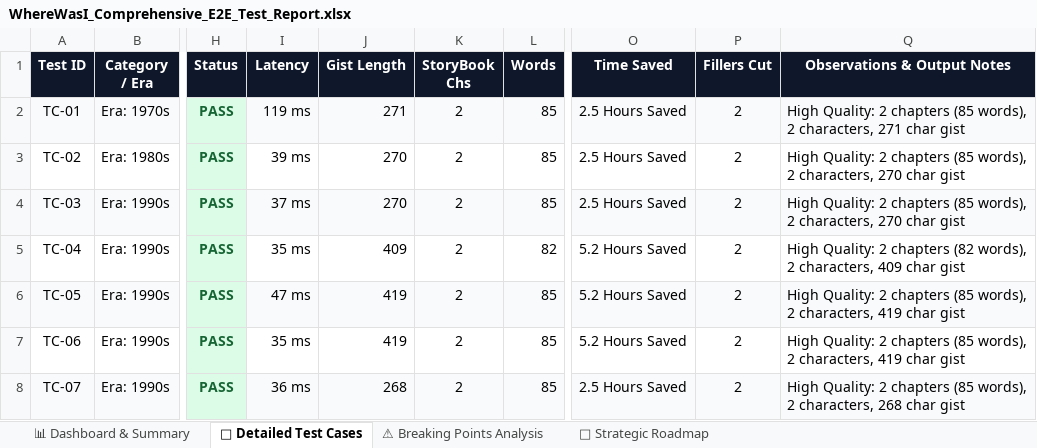
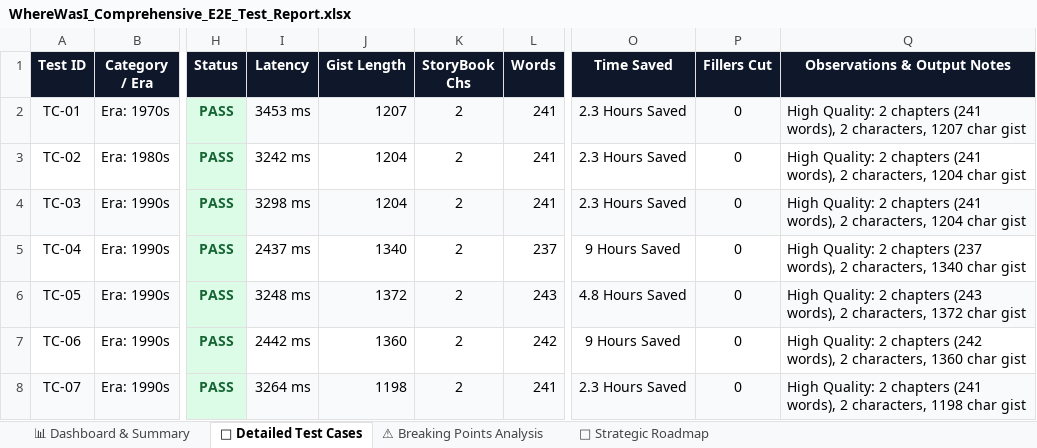
Before and after one commit to pranaypoojari/WhereWasI, an Excel workbook: WhereWasI_Comprehensive_E2E_Test_Report.xlsx, sheet 🧪 Detailed Test Cases, drawn as a sheet; only a part is shown, gaps mark what is left out; values as stored, in another font and other column widths than the file's, no borders; the diff covers the shown part only; the diff names each change by its address in the sheet, - before the commit and + after, or states it on an @@ line.

```diff
--- a/WhereWasI_Comprehensive_E2E_Test_Report.xlsx (sheet 🧪 Detailed Test Cases)
+++ b/WhereWasI_Comprehensive_E2E_Test_Report.xlsx (sheet 🧪 Detailed Test Cases)
-I2 (Latency): 119 ms
+I2 (Latency): 3453 ms
-J2 (Gist Length): 271
+J2 (Gist Length): 1207
-L2:L4 (Words): 85
+L2:L4 (Words): 241
-O2:O4 (Time Saved): 2.5 Hours Saved
+O2:O4 (Time Saved): 2.3 Hours Saved
-P2:P8 (Fillers Cut): 2
+P2:P8 (Fillers Cut): 0
-Q2 (Observations & Output Notes): …2 chapters (85 words), 2 characters, 271 char gist
+Q2 (Observations & Output Notes): …2 chapters (241 words), 2 characters, 1207 char gist
-I3 (Latency): 39 ms
+I3 (Latency): 3242 ms
-J3:J4 (Gist Length): 270
+J3:J4 (Gist Length): 1204
-Q3:Q4 (Observations & Output Notes): …2 chapters (85 words), 2 characters, 270 char gist
+Q3:Q4 (Observations & Output Notes): …2 chapters (241 words), 2 characters, 1204 char gist
-I4 (Latency): 37 ms
+I4 (Latency): 3298 ms
-I5 (Latency): 35 ms
+I5 (Latency): 2437 ms
-J5 (Gist Length): 409
+J5 (Gist Length): 1340
-L5 (Words): 82
+L5 (Words): 237
-O5 (Time Saved): 5.2 Hours Saved
+O5 (Time Saved): 9 Hours Saved
-Q5 (Observations & Output Notes): …2 chapters (82 words), 2 characters, 409 char gist
+Q5 (Observations & Output Notes): …2 chapters (237 words), 2 characters, 1340 char gist
-I6 (Latency): 47 ms
+I6 (Latency): 3248 ms
-J6 (Gist Length): 419
+J6 (Gist Length): 1372
-L6 (Words): 85
+L6 (Words): 243
-O6 (Time Saved): 5.2 Hours Saved
+O6 (Time Saved): 4.8 Hours Saved
-Q6 (Observations & Output Notes): …2 chapters (85 words), 2 characters, 419 char gist
+Q6 (Observations & Output Notes): …2 chapters (243 words), 2 characters, 1372 char gist
-I7 (Latency): 35 ms
+I7 (Latency): 2442 ms
-J7 (Gist Length): 419
+J7 (Gist Length): 1360
-L7 (Words): 85
+L7 (Words): 242
-O7 (Time Saved): 5.2 Hours Saved
+O7 (Time Saved): 9 Hours Saved
-Q7 (Observations & Output Notes): …2 chapters (85 words), 2 characters, 419 char gist
+Q7 (Observations & Output Notes): …2 chapters (242 words), 2 characters, 1360 char gist
-I8 (Latency): 36 ms
+I8 (Latency): 3264 ms
-J8 (Gist Length): 268
+J8 (Gist Length): 1198
-L8 (Words): 85
+L8 (Words): 241
-O8 (Time Saved): 2.5 Hours Saved
+O8 (Time Saved): 2.3 Hours Saved
-Q8 (Observations & Output Notes): …2 chapters (85 words), 2 characters, 268 char gist
+Q8 (Observations & Output Notes): …2 chapters (241 words), 2 characters, 1198 char gist
```
Also changed, not shown: 171 edited cells elsewhere in this sheet, sheet 📊 Dashboard & Summary, 24 other files.
